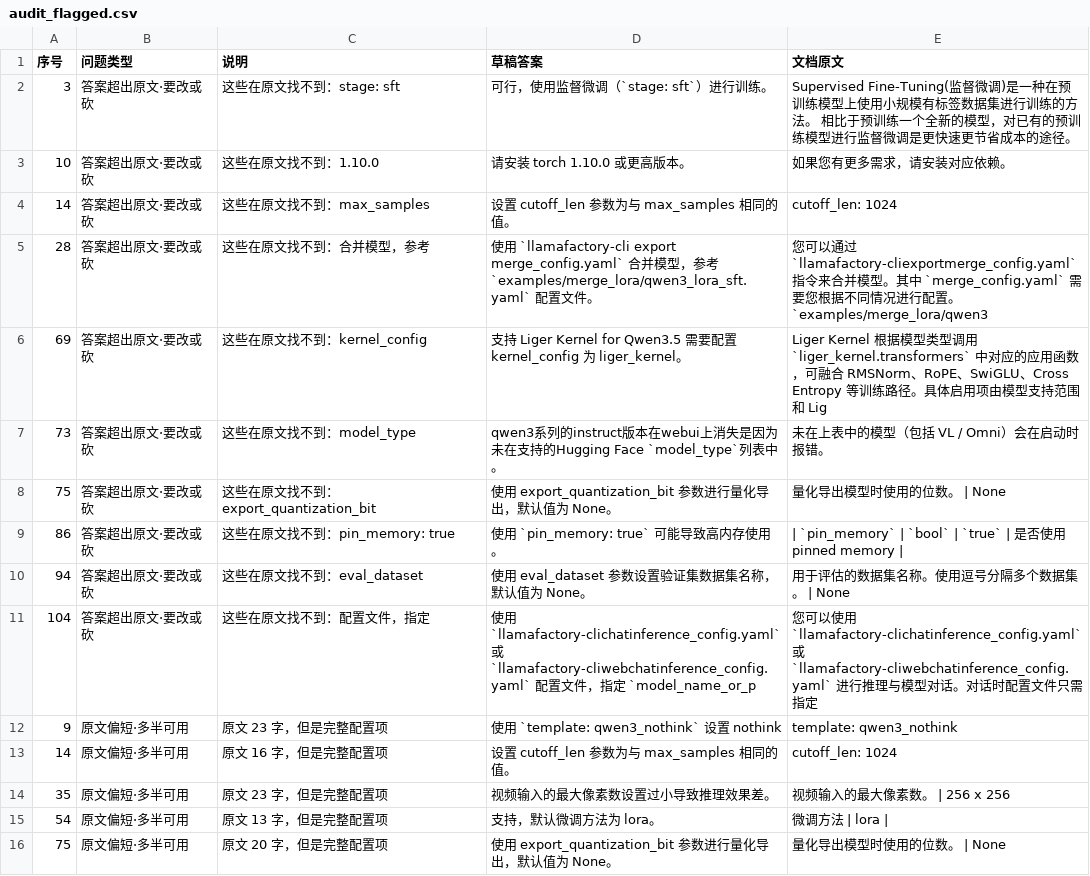
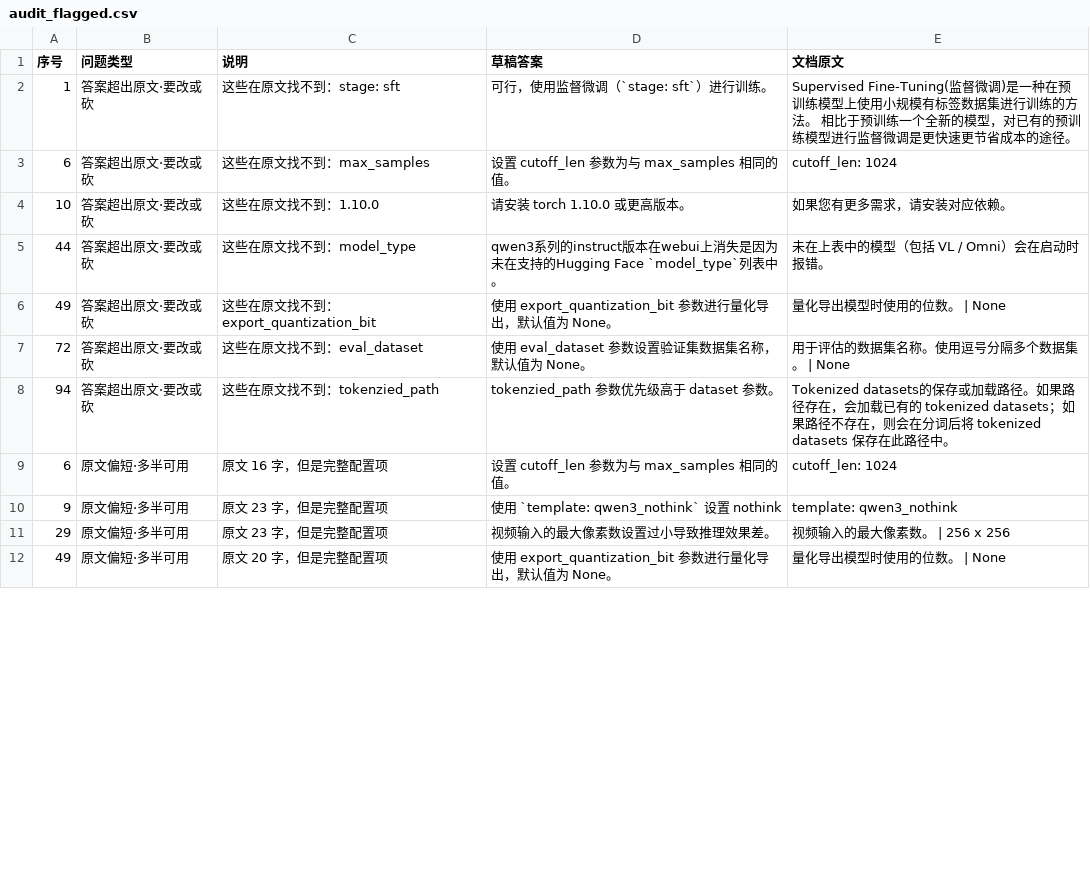
Before and after one commit to ace2786/llmloop, a CSV file: out/audit_flagged.csv, drawn as a sheet; only a part is shown; the diff covers the shown part only.

```diff
--- a/out/audit_flagged.csv
+++ b/out/audit_flagged.csv
@@ -1,17 +1,12 @@
 序号,问题类型,说明,草稿答案,文档原文
-3,答案超出原文·要改或砍,这些在原文找不到：stage: sft,可行，使用监督微调（`stage: sft`）进行训练。,Supervised Fine-Tuning(监督微调)是一种在预训练模型上使用小规模有标签数据集进行训练的方法。 相比于预训练一个全新的模型，对已有的预训练模型进行监督微调是更快速更节省成本的途径。
+1,答案超出原文·要改或砍,这些在原文找不到：stage: sft,可行，使用监督微调（`stage: sft`）进行训练。,Supervised Fine-Tuning(监督微调)是一种在预训练模型上使用小规模有标签数据集进行训练的方法。 相比于预训练一个全新的模型，对已有的预训练模型进行监督微调是更快速更节省成本的途径。
+6,答案超出原文·要改或砍,这些在原文找不到：max_samples,设置 cutoff_len 参数为与 max_samples 相同的值。,cutoff_len: 1024
 10,答案超出原文·要改或砍,这些在原文找不到：1.10.0,请安装 torch 1.10.0 或更高版本。,如果您有更多需求，请安装对应依赖。
-14,答案超出原文·要改或砍,这些在原文找不到：max_samples,设置 cutoff_len 参数为与 max_samples 相同的值。,cutoff_len: 1024
-28,答案超出原文·要改或砍,这些在原文找不到：合并模型，参考,使用 `llamafactory-cli export merge_config.yaml` 合并模型，参考 `examples/merge_lora/qwen3_lora_sft.yaml` 配置文件。,"您可以通过 `llamafactory-cliexportmerge_config.yaml` 指令来合并模型。其中 `merge_config.yaml` 需要您根据不同情况进行配置。
-`examples/merge_lora/qwen3"
-69,答案超出原文·要改或砍,这些在原文找不到：kernel_config,支持 Liger Kernel for Qwen3.5 需要配置 kernel_config 为 liger_kernel。,Liger Kernel 根据模型类型调用 `liger_kernel.transformers` 中对应的应用函数，可融合 RMSNorm、RoPE、SwiGLU、Cross Entropy 等训练路径。具体启用项由模型支持范围和 Lig
-73,答案超出原文·要改或砍,这些在原文找不到：model_type,qwen3系列的instruct版本在webui上消失是因为未在支持的Hugging Face `model_type`列表中。,未在上表中的模型（包括 VL / Omni）会在启动时报错。
-75,答案超出原文·要改或砍,这些在原文找不到：export_quantization_bit,使用 export_quantization_bit 参数进行量化导出，默认值为 None。,量化导出模型时使用的位数。 | None
-86,答案超出原文·要改或砍,这些在原文找不到：pin_memory: true,使用 `pin_memory: true` 可能导致高内存使用。,| `pin_memory` | `bool` | `true` | 是否使用 pinned memory |
-94,答案超出原文·要改或砍,这些在原文找不到：eval_dataset,使用 eval_dataset 参数设置验证集数据集名称，默认值为 None。,用于评估的数据集名称。使用逗号分隔多个数据集。 | None
-104,答案超出原文·要改或砍,这些在原文找不到：配置文件，指定,使用 `llamafactory-clichatinference_config.yaml` 或 `llamafactory-cliwebchatinference_config.yaml` 配置文件，指定 `model_name_or_p,您可以使用 `llamafactory-clichatinference_config.yaml` 或 `llamafactory-cliwebchatinference_config.yaml` 进行推理与模型对话。对话时配置文件只需指定
+44,答案超出原文·要改或砍,这些在原文找不到：model_type,qwen3系列的instruct版本在webui上消失是因为未在支持的Hugging Face `model_type`列表中。,未在上表中的模型（包括 VL / Omni）会在启动时报错。
+49,答案超出原文·要改或砍,这些在原文找不到：export_quantization_bit,使用 export_quantization_bit 参数进行量化导出，默认值为 None。,量化导出模型时使用的位数。 | None
+72,答案超出原文·要改或砍,这些在原文找不到：eval_dataset,使用 eval_dataset 参数设置验证集数据集名称，默认值为 None。,用于评估的数据集名称。使用逗号分隔多个数据集。 | None
+94,答案超出原文·要改或砍,这些在原文找不到：tokenzied_path,tokenzied_path 参数优先级高于 dataset 参数。,Tokenized datasets的保存或加载路径。如果路径存在，会加载已有的 tokenized datasets；如果路径不存在，则会在分词后将 tokenized datasets 保存在此路径中。
+6,原文偏短·多半可用,原文 16 字，但是完整配置项,设置 cutoff_len 参数为与 max_samples 相同的值。,cutoff_len: 1024
 9,原文偏短·多半可用,原文 23 字，但是完整配置项,使用 `template: qwen3_nothink` 设置 nothink,template: qwen3_nothink
-14,原文偏短·多半可用,原文 16 字，但是完整配置项,设置 cutoff_len 参数为与 max_samples 相同的值。,cutoff_len: 1024
-35,原文偏短·多半可用,原文 23 字，但是完整配置项,视频输入的最大像素数设置过小导致推理效果差。,视频输入的最大像素数。 | 256 x 256
-54,原文偏短·多半可用,原文 13 字，但是完整配置项,支持，默认微调方法为 lora。,微调方法 | lora |
-75,原文偏短·多半可用,原文 20 字，但是完整配置项,使用 export_quantization_bit 参数进行量化导出，默认值为 None。,量化导出模型时使用的位数。 | None
+29,原文偏短·多半可用,原文 23 字，但是完整配置项,视频输入的最大像素数设置过小导致推理效果差。,视频输入的最大像素数。 | 256 x 256
+49,原文偏短·多半可用,原文 20 字，但是完整配置项,使用 export_quantization_bit 参数进行量化导出，默认值为 None。,量化导出模型时使用的位数。 | None
```
Also changed, not shown: 7 added rows, 3 removed rows and 7 edited cells elsewhere in this file, out/select_140.csv, 3 other files.
